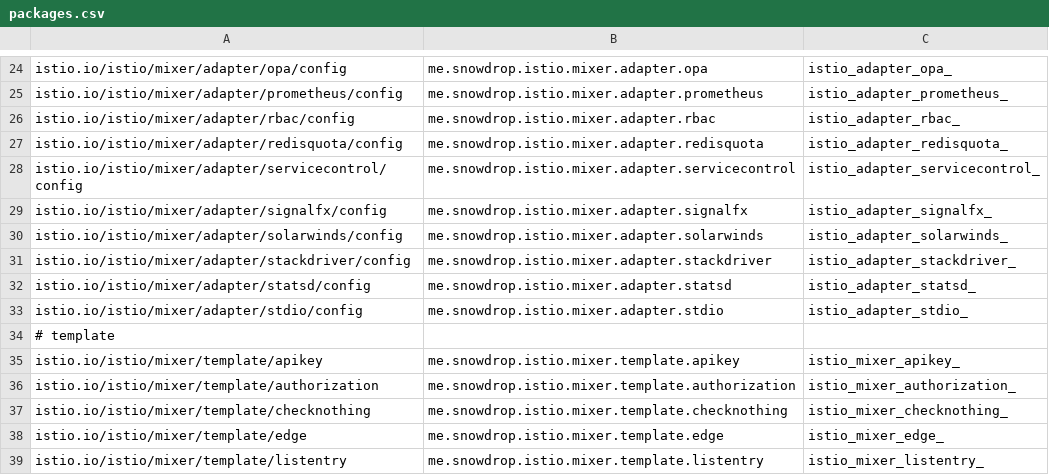
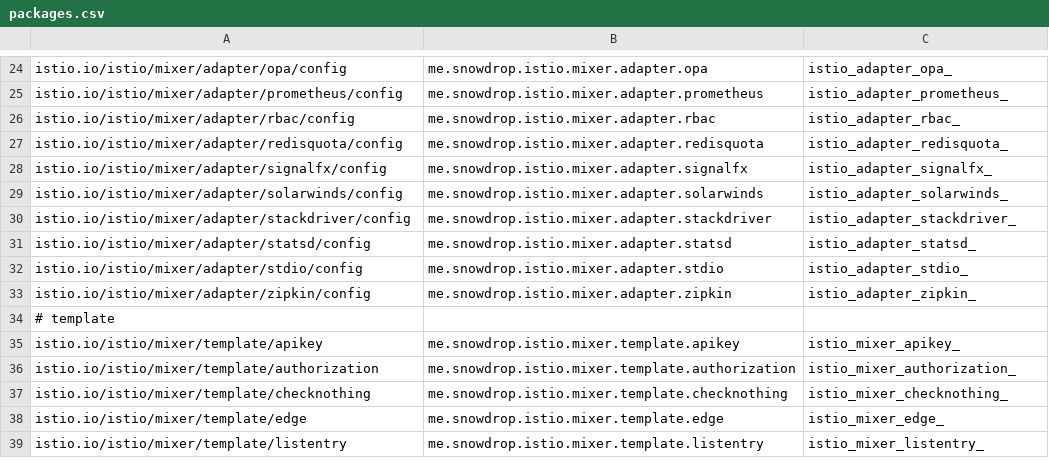
Before and after one commit to snowdrop/istio-java-api, a CSV file: istio-common/src/main/resources/packages.csv, drawn as a sheet; only a part is shown, gaps mark what is left out; removed rows and columns are numbered as before the commit, all else as after; the diff names each change by its address in the sheet, - before the commit and + after, or states it on an @@ line.

Commit message:
chore: update CRDs and packages descriptors to 1.1.1.

```diff
--- a/istio-common/src/main/resources/packages.csv
+++ b/istio-common/src/main/resources/packages.csv
-row 28: istio.io/istio/mixer/adapter/servicecontrol/config | me.snowdrop.istio.mixer.adapter.servicecontrol | istio_adapter_servicecontrol_
+row 33: istio.io/istio/mixer/adapter/zipkin/config | me.snowdrop.istio.mixer.adapter.zipkin | istio_adapter_zipkin_
```
Also changed, not shown: 1 other file.
